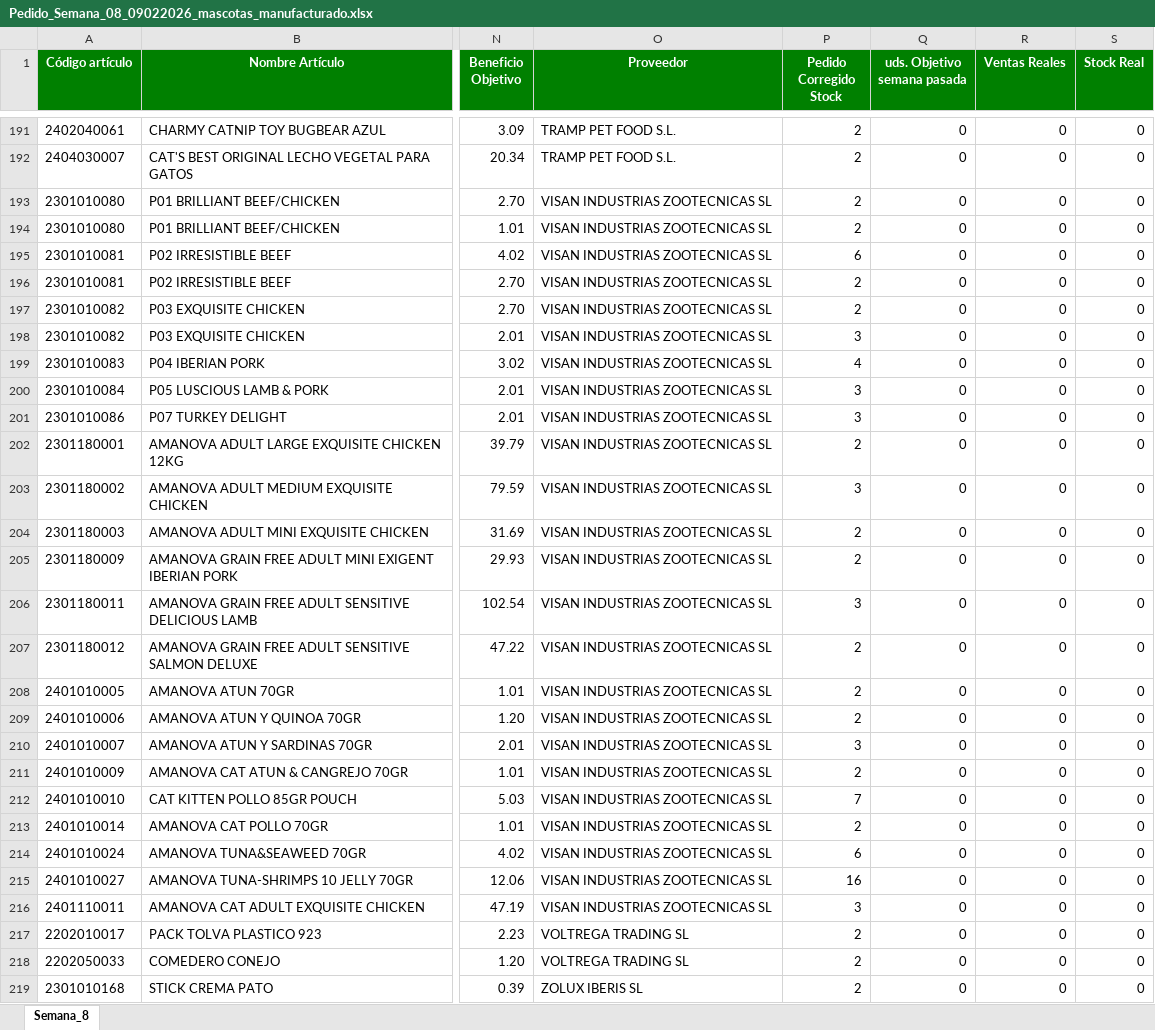
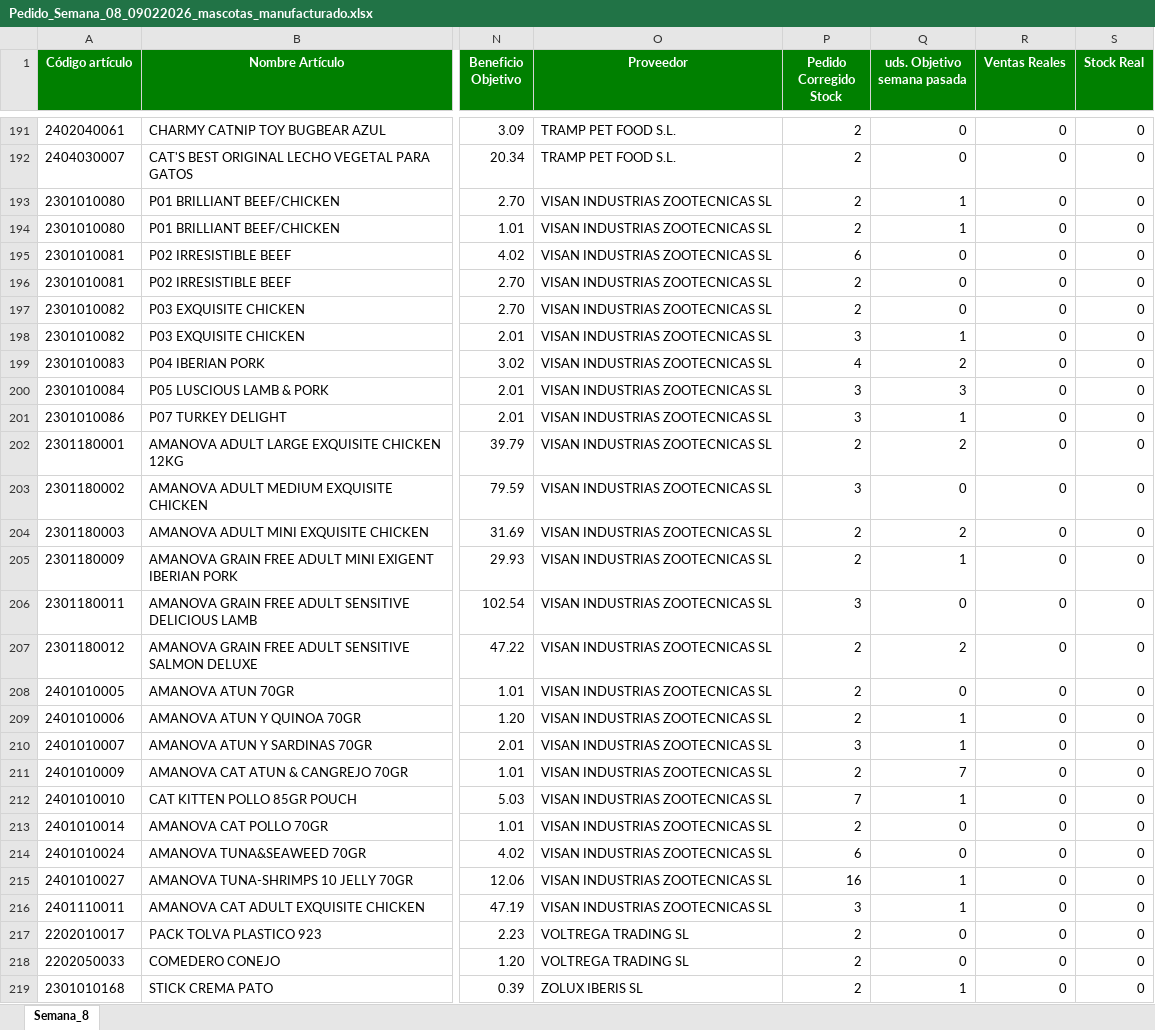
Before and after one commit to idalonso123/SPA, an Excel workbook: data/output/Pedido_Semana_08_09022026_mascotas_manufacturado.xlsx, sheet Semana_8, drawn as a sheet; only a part is shown, gaps mark what is left out; values as stored, in another font and other column widths than the file's, no borders; the diff covers the shown part only; the diff names each change by its address in the sheet, - before the commit and + after, or states it on an @@ line.

Commit message:
Hemos conseguido rellenar la columna uds. objetivo semana pasada

```diff
--- a/data/output/Pedido_Semana_08_09022026_mascotas_manufacturado.xlsx (sheet Semana_8)
+++ b/data/output/Pedido_Semana_08_09022026_mascotas_manufacturado.xlsx (sheet Semana_8)
-Q193:Q194 (uds. Objetivo semana pasada): 0
+Q193:Q194 (uds. Objetivo semana pasada): 1
-Q198 (uds. Objetivo semana pasada): 0
+Q198 (uds. Objetivo semana pasada): 1
-Q199 (uds. Objetivo semana pasada): 0
+Q199 (uds. Objetivo semana pasada): 2
-Q200 (uds. Objetivo semana pasada): 0
+Q200 (uds. Objetivo semana pasada): 3
-Q201 (uds. Objetivo semana pasada): 0
+Q201 (uds. Objetivo semana pasada): 1
-Q202 (uds. Objetivo semana pasada): 0
+Q202 (uds. Objetivo semana pasada): 2
-Q204 (uds. Objetivo semana pasada): 0
+Q204 (uds. Objetivo semana pasada): 2
-Q205 (uds. Objetivo semana pasada): 0
+Q205 (uds. Objetivo semana pasada): 1
-Q207 (uds. Objetivo semana pasada): 0
+Q207 (uds. Objetivo semana pasada): 2
-Q209:Q210 (uds. Objetivo semana pasada): 0
+Q209:Q210 (uds. Objetivo semana pasada): 1
-Q211 (uds. Objetivo semana pasada): 0
+Q211 (uds. Objetivo semana pasada): 7
-Q212 (uds. Objetivo semana pasada): 0
+Q212 (uds. Objetivo semana pasada): 1
-Q215:Q216 (uds. Objetivo semana pasada): 0
+Q215:Q216 (uds. Objetivo semana pasada): 1
-Q219 (uds. Objetivo semana pasada): 0
+Q219 (uds. Objetivo semana pasada): 1
```
Also changed, not shown: 62 edited cells elsewhere in this sheet, data/output/Pedido_Semana_08_09022026_deco_interior.xlsx, data/output/Pedido_Semana_08_09022026_interior.xlsx, 16 other files.
